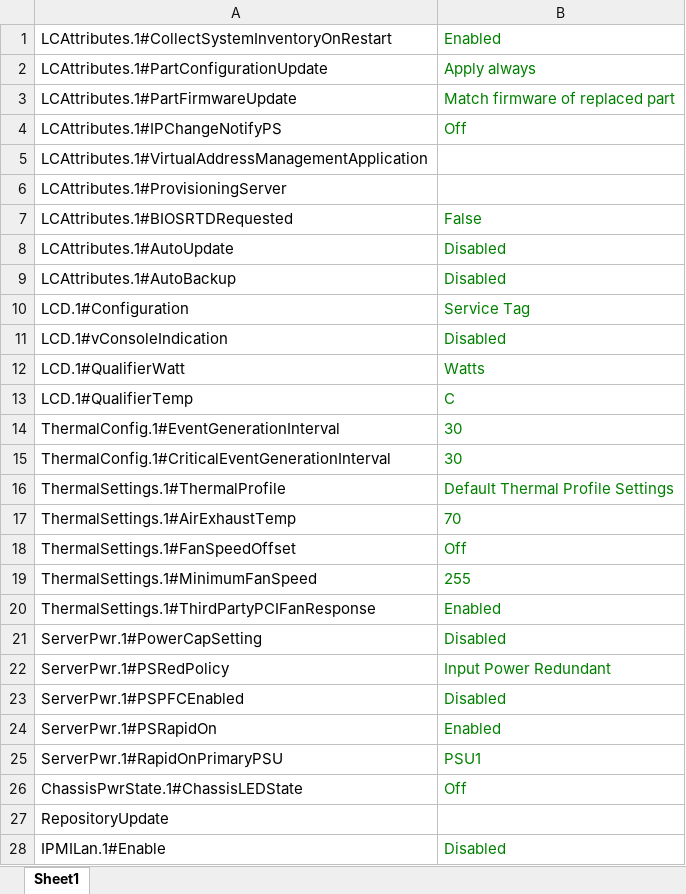
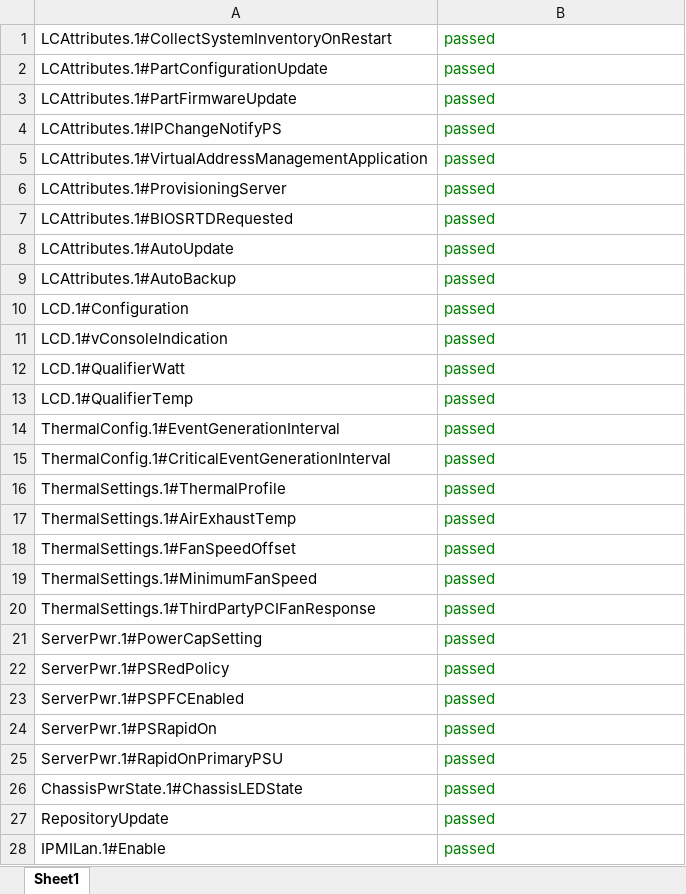
Before and after one commit to surdinboris/xml, an Excel workbook: dell/2018-12-10_155910_export.xml_report.xlsx, sheet Sheet1, drawn as a sheet; only a part is shown; values as stored, in another font and other column widths than the file's, no borders; the diff covers the shown part only; the diff names each change by its address in the sheet, - before the commit and + after, or states it on an @@ line.

```diff
--- a/dell/2018-12-10_155910_export.xml_report.xlsx (sheet Sheet1)
+++ b/dell/2018-12-10_155910_export.xml_report.xlsx (sheet Sheet1)
-B1: Enabled
+B1: passed
-B2: Apply always
+B2: passed
-B3: Match firmware of replaced part
+B3: passed
-B4: Off
+B4: passed
-B5:B6: (empty)
+B5:B6: passed
-B7: False
+B7: passed
-B8:B9: Disabled
+B8:B9: passed
-B10: Service Tag
+B10: passed
-B11: Disabled
+B11: passed
-B12: Watts
+B12: passed
-B13: C
+B13: passed
-B14:B15: 30
+B14:B15: passed
-B16: Default Thermal Profile Settings
+B16: passed
-B17: 70
+B17: passed
-B18: Off
+B18: passed
-B19: 255
+B19: passed
-B20: Enabled
+B20: passed
-B21: Disabled
+B21: passed
-B22: Input Power Redundant
+B22: passed
-B23: Disabled
+B23: passed
-B24: Enabled
+B24: passed
-B25: PSU1
+B25: passed
-B26: Off
+B26: passed
-B27: (empty)
+B27: passed
-B28: Disabled
+B28: passed
```
Also changed, not shown: 1561 edited cells elsewhere in this sheet, dell/invent.xml_report.xlsx, dell/x2018-12-6_85625_export.xml_report.xlsx, 1 other file.
